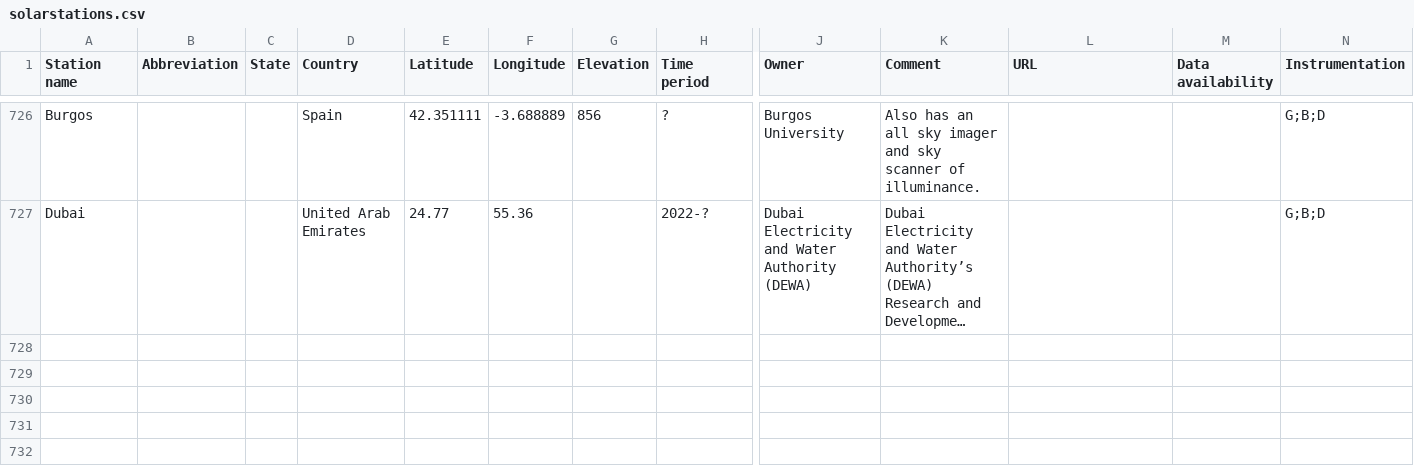
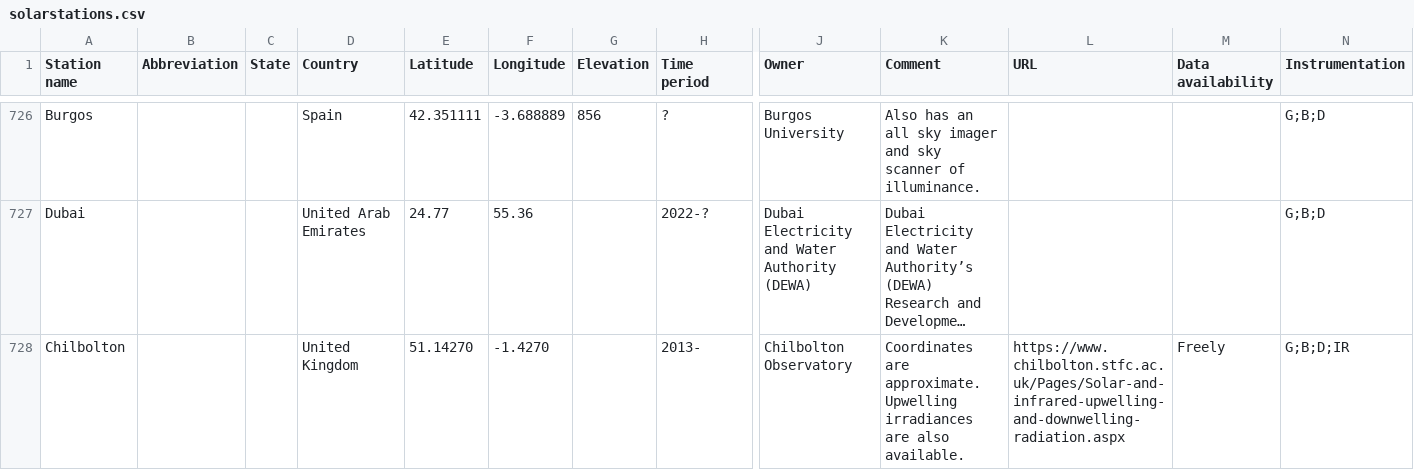
Before and after one commit to AssessingSolar/solarstations, a CSV file: solarstations.csv, drawn as a sheet; only a part is shown, gaps mark what is left out; long unchanged cells end in …; rows hold the shown columns only; the diff names each change by its address in the sheet, - before the commit and + after, or states it on an @@ line.

Commit message:
Add Chilbolton, UK station (#300)
* Update solarstations.csv

* Update solarstations.csv

```diff
--- a/solarstations.csv
+++ b/solarstations.csv
+row 728: Chilbolton |  |  | United Kingdom | 51.14270 | -1.4270 |  | 2013- | Chilbolton Observatory | Coordinates are approximate. Upwelling irradiances are also available. | https://www.chilbolton.stfc.ac.uk/Pages/Solar-and-infrared-upwelling-and-downwelling-radiation.aspx | Freely | G;B;D;IR
```
